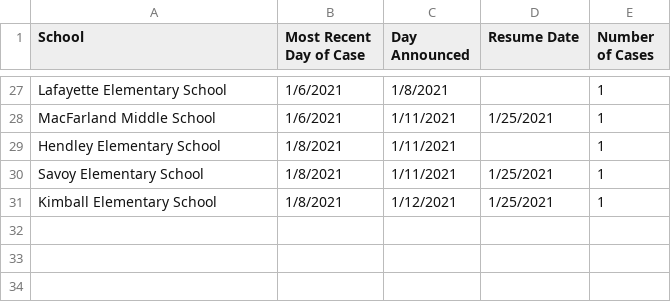
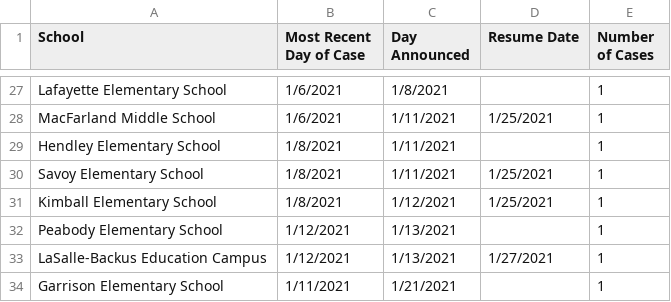
Before and after one commit to rstahlin/rstahlin.github.io, a CSV file: school_cases.csv, drawn as a sheet; only a part is shown, gaps mark what is left out; the diff names each change by its address in the sheet, - before the commit and + after, or states it on an @@ line.

```diff
--- a/school_cases.csv
+++ b/school_cases.csv
+row 32: Peabody Elementary School | 1/12/2021 | 1/13/2021 |  | 1
+row 33: LaSalle-Backus Education Campus | 1/12/2021 | 1/13/2021 | 1/27/2021 | 1
+row 34: Garrison Elementary School | 1/11/2021 | 1/21/2021 |  | 1
```
Also changed, not shown: data.csv, 3 other files.
